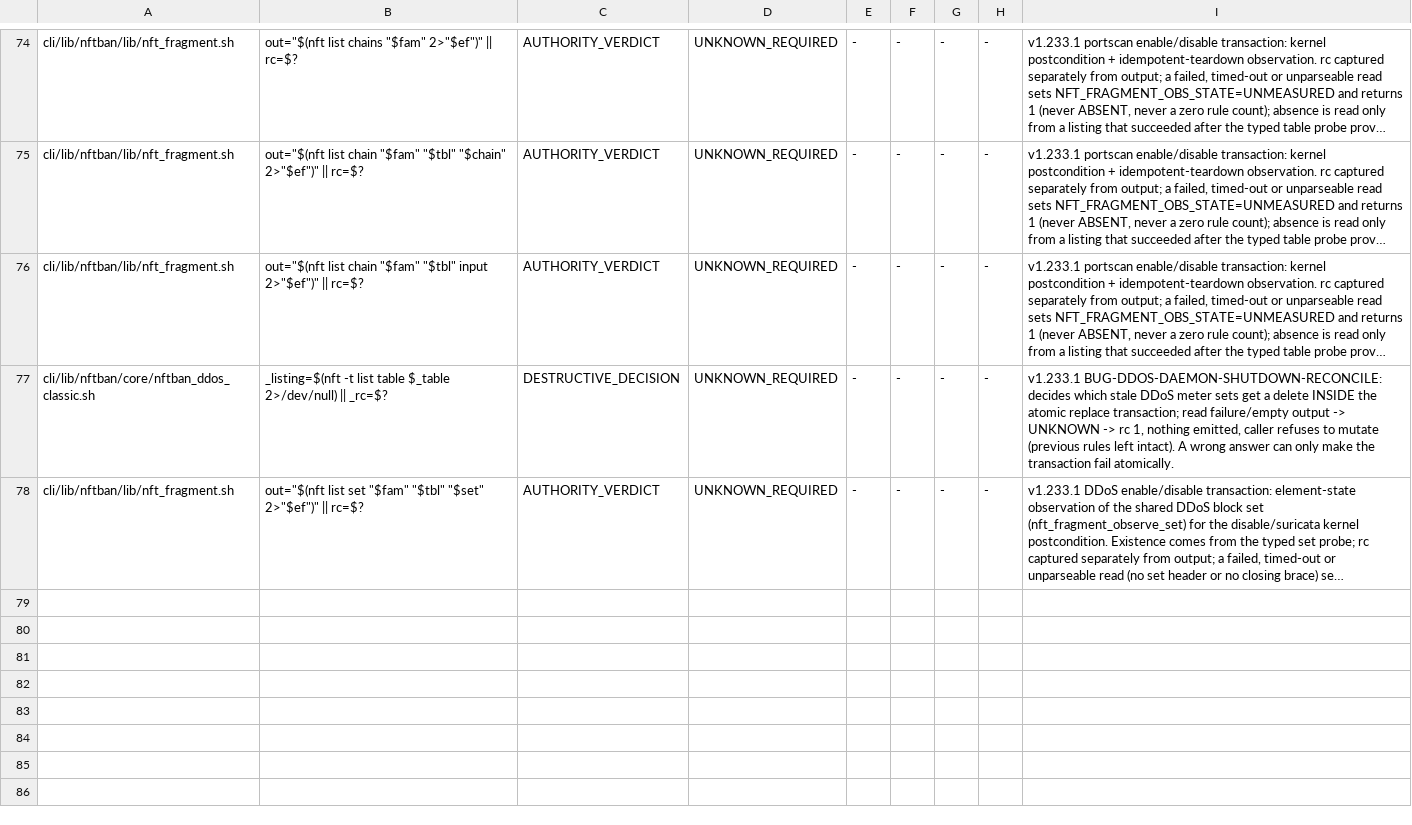
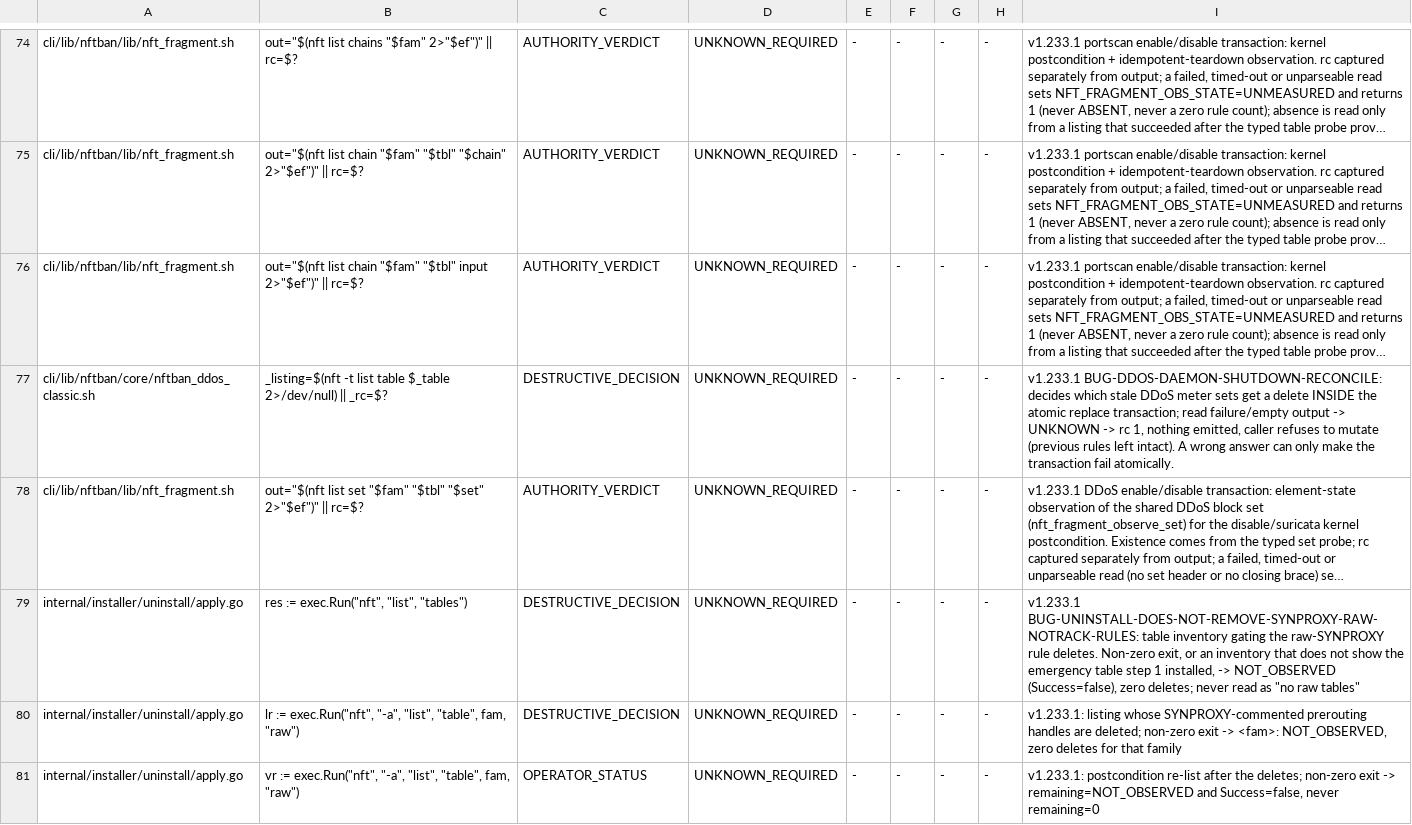
Before and after one commit to itcmsgr/nftban, a TSV file: scripts/ci/data/nft-parser-contract-registry.tsv, drawn as a sheet; only a part is shown, gaps mark what is left out; long unchanged cells end in …; the diff names each change by its address in the sheet, - before the commit and + after, or states it on an @@ line.

Commit message:
ci: classify the uninstall raw-SYNPROXY read sites; tests pass EPIPE + nft-writes gates
nft-parser-contract: register the three new read sites in
internal/installer/uninstall/apply.go (inventory + raw listing:
DESTRUCTIVE_DECISION, postcondition re-list: OPERATOR_STATUS; all
UNKNOWN_REQUIRED) and re-emit the coverage pin (apply.go = 3).

Tests: replace the short-circuiting consumers (| head, | grep -q) with
reads-to-EOF (awk first-match helper, here-strings) so the executed-test
corpus adds no timing-dependent EPIPE sites, and spell the anchor
patterns so check-nft-writes does not read the test's own patterns as
nft writers.

(cherry picked from commit 84b534b8e0d6fd22387d1689161f88123f229f44)

```diff
--- a/scripts/ci/data/nft-parser-contract-registry.tsv
+++ b/scripts/ci/data/nft-parser-contract-registry.tsv
+row 79: internal/installer/uninstall/apply.go | res := exec.Run("nft", "list", "tables") | DESTRUCTIVE_DECISION | UNKNOWN_REQUIRED | - | - | - | - | v1.233.1 BUG-UNINSTALL-DOES-NOT-REMOVE-SYNPROXY-RAW-NOTRACK-RULES: table inventory gating the raw-SYNPROXY rule deletes. Non-zero exit, or an inventory that does not show the emergency table step 1 installed, -> NOT_OBSERVED (Success=false), zero deletes; never read as "no raw tables"
+row 80: internal/installer/uninstall/apply.go | lr := exec.Run("nft", "-a", "list", "table", fam, "raw") | DESTRUCTIVE_DECISION | UNKNOWN_REQUIRED | - | - | - | - | v1.233.1: listing whose SYNPROXY-commented prerouting handles are deleted; non-zero exit -> <fam>: NOT_OBSERVED, zero deletes for that family
+row 81: internal/installer/uninstall/apply.go | vr := exec.Run("nft", "-a", "list", "table", fam, "raw") | OPERATOR_STATUS | UNKNOWN_REQUIRED | - | - | - | - | v1.233.1: postcondition re-list after the deletes; non-zero exit -> remaining=NOT_OBSERVED and Success=false, never remaining=0
```
Also changed, not shown: scripts/ci/data/nft-parser-sites.tsv, 2 other files.
